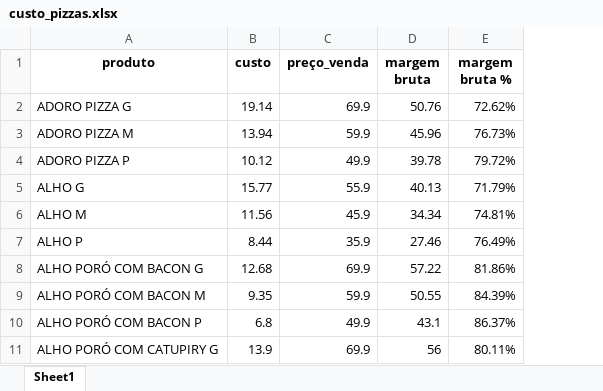
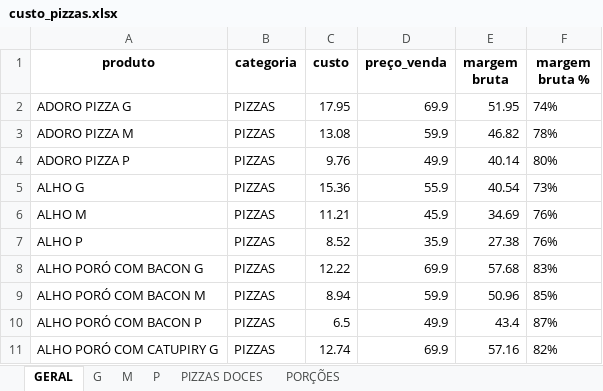
Before and after one commit to jvasouza/dashboard_adoropizza, an Excel workbook: data/custo_pizzas.xlsx, sheet GERAL, drawn as a sheet; only a part is shown; values as stored, in another font and other column widths than the file's, no borders; addresses are those after the commit; the diff covers the shown part only; the diff names each change by its address in the sheet, - before the commit and + after, or states it on an @@ line.

Commit message:
Atualização automática ADORO PIZZA - 2025-12-09 17:45

```diff
--- a/data/custo_pizzas.xlsx (sheet GERAL)
+++ b/data/custo_pizzas.xlsx (sheet GERAL)
-sheet tab: Sheet1
+sheet tab: GERAL
+sheet tab: G
+sheet tab: M
+sheet tab: P
+sheet tab: PIZZAS DOCES
+sheet tab: PORÇÕES
+column B (categoria), rows 2-11: all PIZZAS
-C2 (custo): 19.14
+C2 (custo): 17.95
-E2 (margem bruta): 50.76
+E2 (margem bruta): 51.95
-F2 (margem bruta %): 72.62%
+F2 (margem bruta %): 74%
-C3 (custo): 13.94
+C3 (custo): 13.08
-E3 (margem bruta): 45.96
+E3 (margem bruta): 46.82
-F3 (margem bruta %): 76.73%
+F3 (margem bruta %): 78%
-C4 (custo): 10.12
+C4 (custo): 9.76
-E4 (margem bruta): 39.78
+E4 (margem bruta): 40.14
-F4 (margem bruta %): 79.72%
+F4 (margem bruta %): 80%
-C5 (custo): 15.77
+C5 (custo): 15.36
-E5 (margem bruta): 40.13
+E5 (margem bruta): 40.54
-F5 (margem bruta %): 71.79%
+F5 (margem bruta %): 73%
-C6 (custo): 11.56
+C6 (custo): 11.21
-E6 (margem bruta): 34.34
+E6 (margem bruta): 34.69
-F6 (margem bruta %): 74.81%
+F6 (margem bruta %): 76%
-C7 (custo): 8.44
+C7 (custo): 8.52
-E7 (margem bruta): 27.46
+E7 (margem bruta): 27.38
-F7 (margem bruta %): 76.49%
+F7 (margem bruta %): 76%
-C8 (custo): 12.68
+C8 (custo): 12.22
-E8 (margem bruta): 57.22
+E8 (margem bruta): 57.68
-F8 (margem bruta %): 81.86%
+F8 (margem bruta %): 83%
-C9 (custo): 9.35
+C9 (custo): 8.94
-E9 (margem bruta): 50.55
+E9 (margem bruta): 50.96
-F9 (margem bruta %): 84.39%
+F9 (margem bruta %): 85%
-C10 (custo): 6.8
+C10 (custo): 6.5
-E10 (margem bruta): 43.1
+E10 (margem bruta): 43.4
-F10 (margem bruta %): 86.37%
+F10 (margem bruta %): 87%
-C11 (custo): 13.9
+C11 (custo): 12.74
-E11 (margem bruta): 56
+E11 (margem bruta): 57.16
-F11 (margem bruta %): 80.11%
+F11 (margem bruta %): 82%
```
Also changed, not shown: 8 added rows, 2 removed rows and 394 edited cells elsewhere in this sheet, data/custo bebidas.xlsx.
